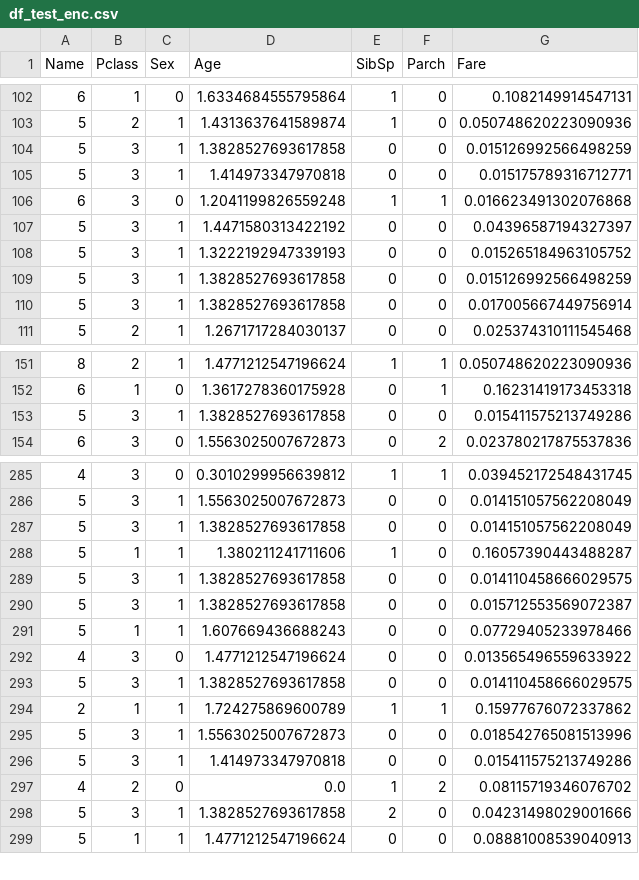
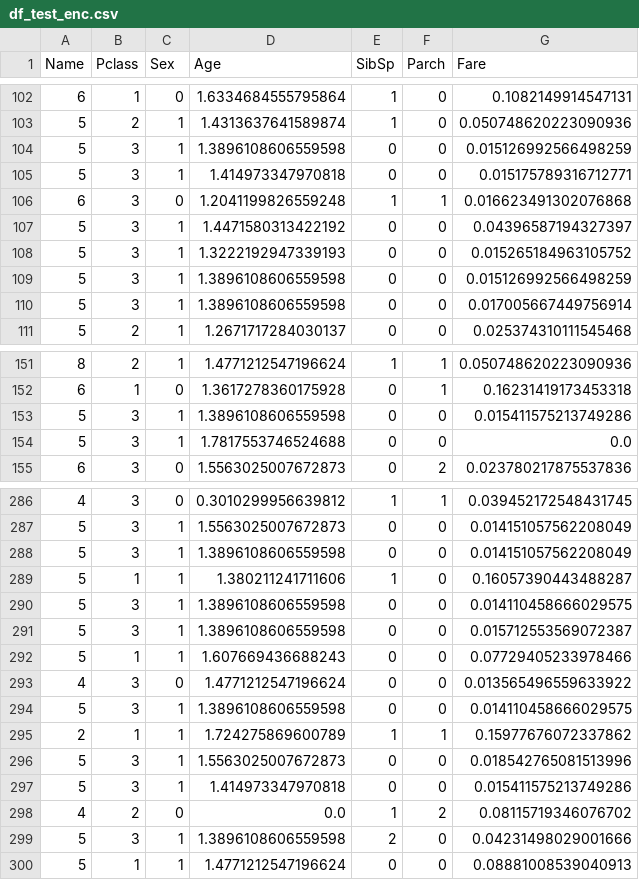
Before and after one commit to matteodelucchi/titanic_Julia, a CSV file: data/df_test_enc.csv, drawn as a sheet; only a part is shown, gaps mark what is left out; the diff covers the shown part only.

```diff
--- a/data/df_test_enc.csv
+++ b/data/df_test_enc.csv
@@ -103,3 +103,3 @@ Name,Pclass,Sex,Age,SibSp,Parch,Fare
 5,2,1,1.4313637641589874,1,0,0.050748620223090936
-5,3,1,1.3828527693617858,0,0,0.015126992566498259
+5,3,1,1.3896108606559598,0,0,0.015126992566498259
 5,3,1,1.414973347970818,0,0,0.015175789316712771
@@ -108,4 +108,4 @@ Name,Pclass,Sex,Age,SibSp,Parch,Fare
 5,3,1,1.3222192947339193,0,0,0.015265184963105752
-5,3,1,1.3828527693617858,0,0,0.015126992566498259
-5,3,1,1.3828527693617858,0,0,0.017005667449756914
+5,3,1,1.3896108606559598,0,0,0.015126992566498259
+5,3,1,1.3896108606559598,0,0,0.017005667449756914
 5,2,1,1.2671717284030137,0,0,0.025374310111545468
@@ -152,3 +152,4 @@ Name,Pclass,Sex,Age,SibSp,Parch,Fare
 6,1,0,1.3617278360175928,0,1,0.16231419173453318
-5,3,1,1.3828527693617858,0,0,0.015411575213749286
+5,3,1,1.3896108606559598,0,0,0.015411575213749286
+5,3,1,1.7817553746524688,0,0,0.0
 6,3,0,1.5563025007672873,0,2,0.023780217875537836
@@ -286,9 +287,9 @@ Name,Pclass,Sex,Age,SibSp,Parch,Fare
 5,3,1,1.5563025007672873,0,0,0.014151057562208049
-5,3,1,1.3828527693617858,0,0,0.014151057562208049
+5,3,1,1.3896108606559598,0,0,0.014151057562208049
 5,1,1,1.380211241711606,1,0,0.16057390443488287
-5,3,1,1.3828527693617858,0,0,0.014110458666029575
-5,3,1,1.3828527693617858,0,0,0.015712553569072387
+5,3,1,1.3896108606559598,0,0,0.014110458666029575
+5,3,1,1.3896108606559598,0,0,0.015712553569072387
 5,1,1,1.607669436688243,0,0,0.07729405233978466
 4,3,0,1.4771212547196624,0,0,0.013565496559633922
-5,3,1,1.3828527693617858,0,0,0.014110458666029575
+5,3,1,1.3896108606559598,0,0,0.014110458666029575
 2,1,1,1.724275869600789,1,1,0.15977676072337862
@@ -297,3 +298,3 @@ Name,Pclass,Sex,Age,SibSp,Parch,Fare
 4,2,0,0.0,1,2,0.08115719346076702
-5,3,1,1.3828527693617858,2,0,0.04231498029001666
+5,3,1,1.3896108606559598,2,0,0.04231498029001666
 5,1,1,1.4771212547196624,0,0,0.08881008539040913
```
Also changed, not shown: 41 edited cells elsewhere in this file, 1 other file.
